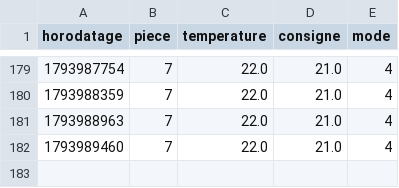
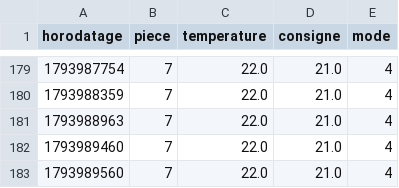
Before and after one commit to SOULMAN69110/Maison17, a CSV file: historique/chauffage-2026-11.csv, drawn as a sheet; only a part is shown, gaps mark what is left out.

```diff
--- a/historique/chauffage-2026-11.csv
+++ b/historique/chauffage-2026-11.csv
@@ -182 +182,2 @@ horodatage,piece,temperature,consigne,mode
 1793989460,7,22.0,21.0,4
+1793989560,7,22.0,21.0,4
```
Also changed, not shown: historique/etat-radiateur-2026-11.csv, historique/mesures-2026-11.csv, 1 other file.
